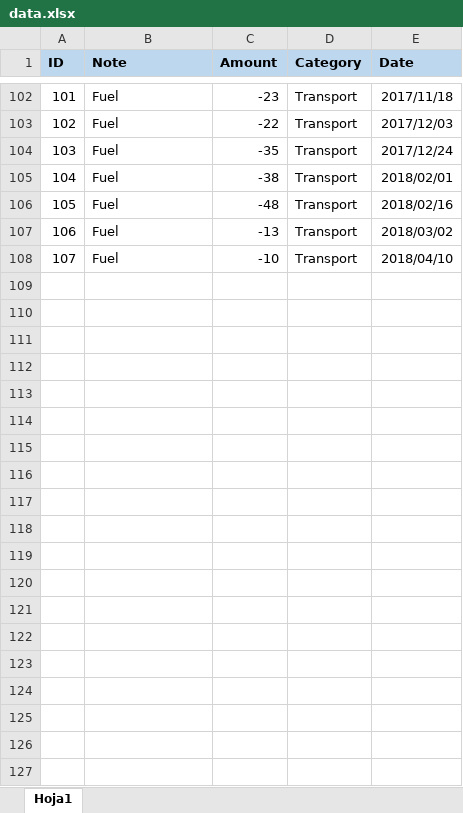
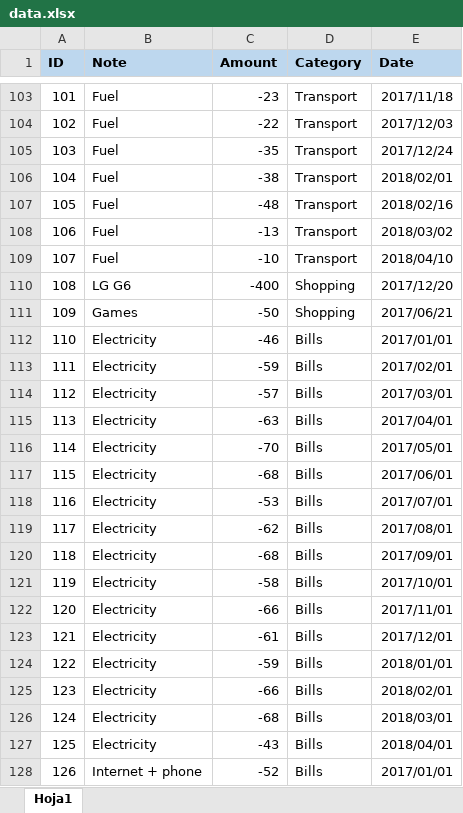
Before and after one commit to villoro/expensor, an Excel workbook: sample_data/data.xlsx, sheet Hoja1, drawn as a sheet; only a part is shown, gaps mark what is left out; values as stored, in another font and other column widths than the file's, no borders; the diff covers the shown part only; the diff names each change by its address in the sheet, - before the commit and + after, or states it on an @@ line.

Commit message:
[NEW] sample date improved

```diff
--- a/sample_data/data.xlsx (sheet Hoja1)
+++ b/sample_data/data.xlsx (sheet Hoja1)
+row 110: 108 | LG G6 | -400 | Shopping | 2017/12/20
+row 111: 109 | Games | -50 | Shopping | 2017/06/21
+row 112: 110 | Electricity | -46 | Bills | 2017/01/01
+row 113: 111 | Electricity | -59 | Bills | 2017/02/01
+row 114: 112 | Electricity | -57 | Bills | 2017/03/01
+row 115: 113 | Electricity | -63 | Bills | 2017/04/01
+row 116: 114 | Electricity | -70 | Bills | 2017/05/01
+row 117: 115 | Electricity | -68 | Bills | 2017/06/01
+row 118: 116 | Electricity | -53 | Bills | 2017/07/01
+row 119: 117 | Electricity | -62 | Bills | 2017/08/01
+row 120: 118 | Electricity | -68 | Bills | 2017/09/01
+row 121: 119 | Electricity | -58 | Bills | 2017/10/01
+row 122: 120 | Electricity | -66 | Bills | 2017/11/01
+row 123: 121 | Electricity | -61 | Bills | 2017/12/01
+row 124: 122 | Electricity | -59 | Bills | 2018/01/01
+row 125: 123 | Electricity | -66 | Bills | 2018/02/01
+row 126: 124 | Electricity | -68 | Bills | 2018/03/01
+row 127: 125 | Electricity | -43 | Bills | 2018/04/01
+row 128: 126 | Internet + phone | -52 | Bills | 2017/01/01
```
Also changed, not shown: 71 added rows and 13 edited cells elsewhere in this sheet, 1 other file.
